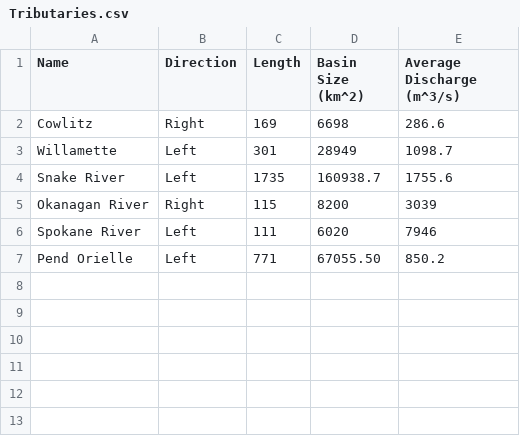
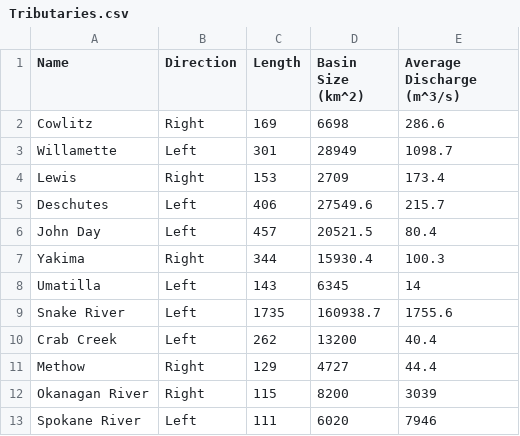
Before and after one commit to hannahhorn49/ColumbiaRiverBST, a CSV file: Tributaries.csv, drawn as a sheet.

```diff
--- a/Tributaries.csv
+++ b/Tributaries.csv
@@ -3,5 +3,11 @@ Cowlitz,Right,169,6698,286.6
 Willamette,Left,301,28949,1098.7
+Lewis,Right,153,2709,173.4
+Deschutes,Left,406,27549.6,215.7
+John Day,Left,457,20521.5,80.4
+Yakima,Right,344,15930.4,100.3
+Umatilla,Left,143,6345,14
 Snake River,Left,1735,160938.7,1755.6
+Crab Creek,Left,262,13200,40.4
+Methow,Right,129,4727,44.4
 Okanagan River,Right,115,8200,3039
 Spokane River,Left,111,6020,7946
-Pend Orielle,Left,771,67055.50,850.2
```
Also changed, not shown: Dams.csv, 1 other file.
